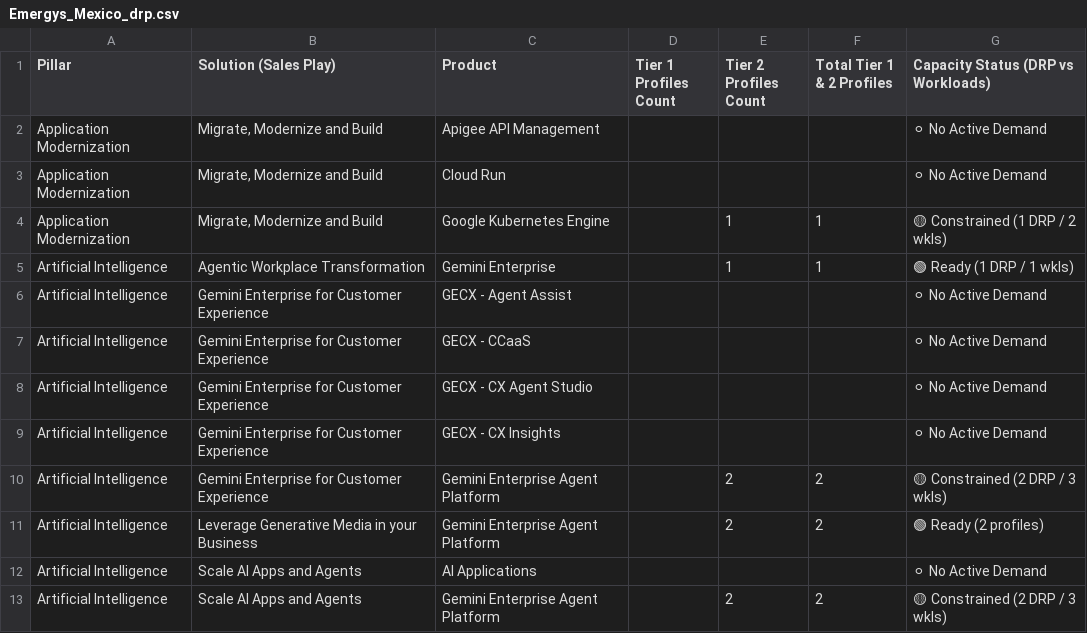
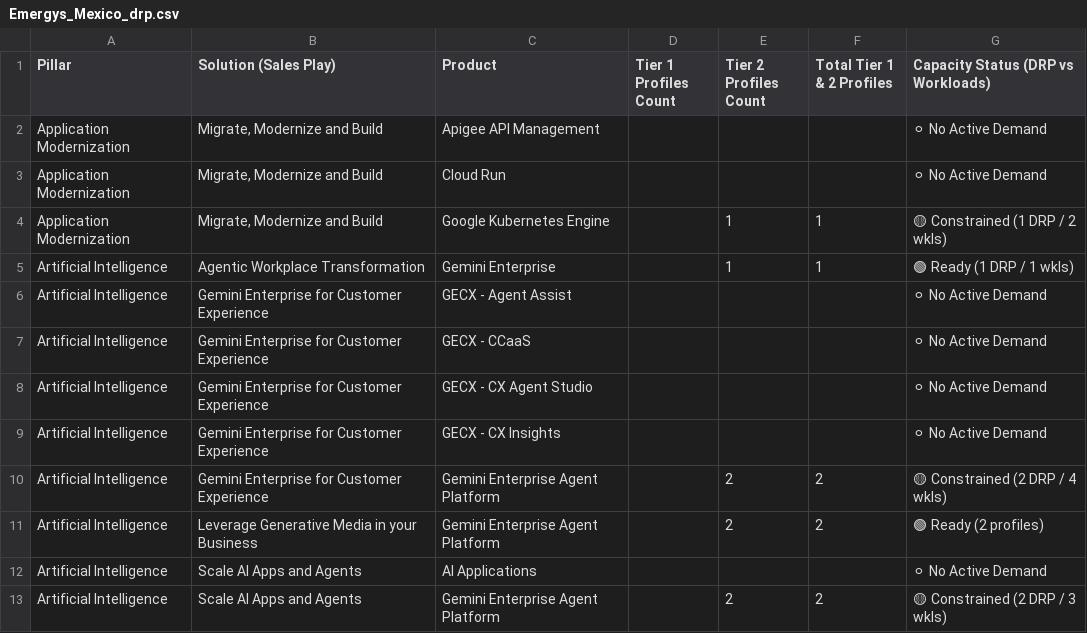
Before and after one commit to oliverhartley/Decks_My_Partners, a CSV file: drp_data_latest/Emergys_Mexico_drp.csv, drawn as a sheet; only a part is shown.

```diff
--- a/drp_data_latest/Emergys_Mexico_drp.csv
+++ b/drp_data_latest/Emergys_Mexico_drp.csv
@@ -9,3 +9,3 @@ Artificial Intelligence,Gemini Enterprise for Customer Experience,GECX - CX Agen
 Artificial Intelligence,Gemini Enterprise for Customer Experience,GECX - CX Insights,,,,⚪ No Active Demand
-Artificial Intelligence,Gemini Enterprise for Customer Experience,Gemini Enterprise Agent Platform,,2,2,🟡 Constrained (2 DRP / 3 wkls)
+Artificial Intelligence,Gemini Enterprise for Customer Experience,Gemini Enterprise Agent Platform,,2,2,🟡 Constrained (2 DRP / 4 wkls)
 Artificial Intelligence,Leverage Generative Media in your Business,Gemini Enterprise Agent Platform,,2,2,🟢 Ready (2 profiles)
```
Also changed, not shown: accred_data_latest/Xertica_accred.csv, drp_data_latest/Nubosoft_Servicios_drp.csv, 13 other files.
